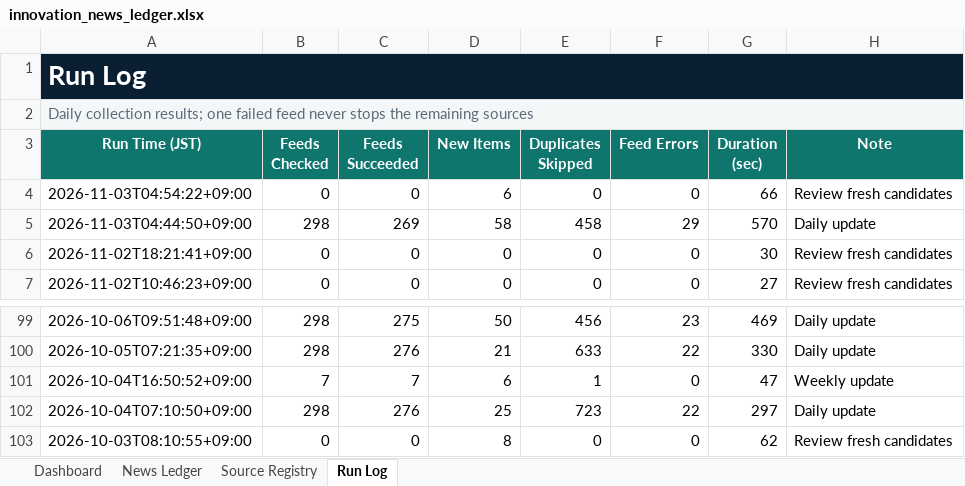
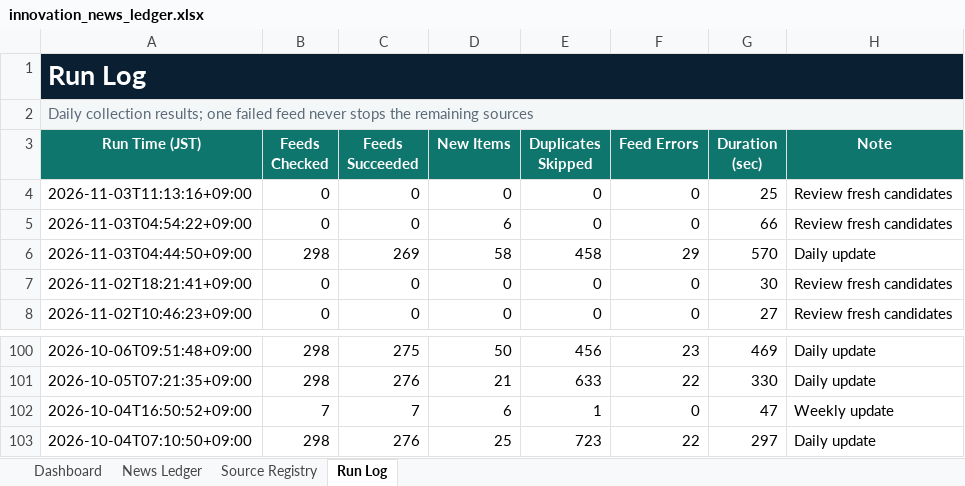
Before and after one commit to yagiharuka/innovation-news, an Excel workbook: docs/innovation_news_ledger.xlsx, sheet Run Log, drawn as a sheet; only a part is shown, gaps mark what is left out; values as stored, in another font and other column widths than the file's, no borders; table styles not drawn; removed rows and columns are numbered as before the commit, all else as after; the diff names each change by its address in the sheet, - before the commit and + after, or states it on an @@ line.

```diff
--- a/docs/innovation_news_ledger.xlsx (sheet Run Log)
+++ b/docs/innovation_news_ledger.xlsx (sheet Run Log)
+row 4: 2026-11-03T11:13:16+09:00 | 0 | 0 | 0 | 0 | 0 | 25 | Review fresh candidates
-row 103: 2026-10-03T08:10:55+09:00 | 0 | 0 | 8 | 0 | 0 | 62 | Review fresh candidates
```
Also changed, not shown: sheet Dashboard, 5 other files.
